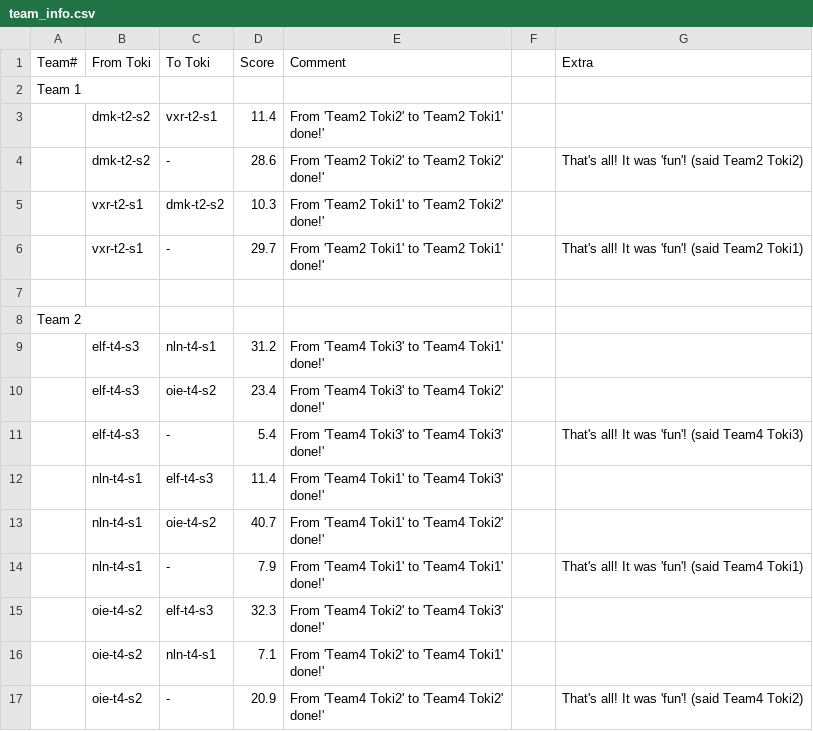
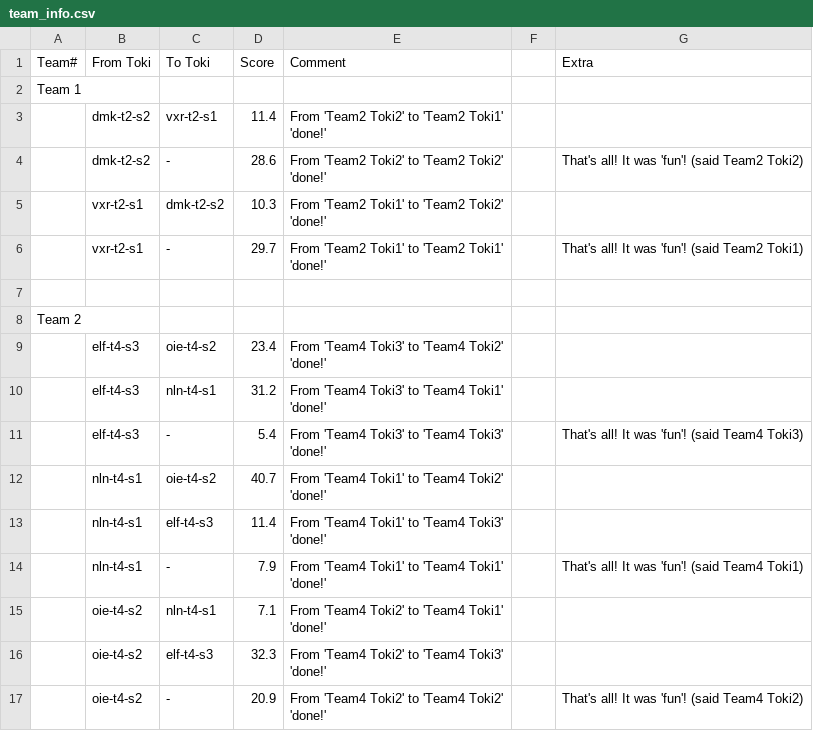
Before and after one commit to dddom1kkk/Object-Oriented-Design-in-Java, a CSV file: as2/src/main/java/ca/cmpt213/as2/AnalysisResults_v2/3-CoupleSmallTeams/team_info.csv, drawn as a sheet.

```diff
--- a/as2/src/main/java/ca/cmpt213/as2/AnalysisResults_v2/3-CoupleSmallTeams/team_info.csv
+++ b/as2/src/main/java/ca/cmpt213/as2/AnalysisResults_v2/3-CoupleSmallTeams/team_info.csv
@@ -2,29 +2,29 @@ Team#,From Toki,To Toki,Score,Comment,,Extra
 Team 1,,,,,,
-,dmk-t2-s2,vxr-t2-s1,11.4,"From 'Team2 Toki2' to 'Team2 Toki1'
-done!'",,
-,dmk-t2-s2,-,28.6,"From 'Team2 Toki2' to 'Team2 Toki2'
-done!'",,That's all! It was 'fun'! (said Team2 Toki2)
-,vxr-t2-s1,dmk-t2-s2,10.3,"From 'Team2 Toki1' to 'Team2 Toki2'
-done!'",,
-,vxr-t2-s1,-,29.7,"From 'Team2 Toki1' to 'Team2 Toki1'
-done!'",,That's all! It was 'fun'! (said Team2 Toki1)
+,dmk-t2-s2,vxr-t2-s1,11.4,"From 'Team2 Toki2' to 'Team2 Toki1'
+'done!'",,
+,dmk-t2-s2,-,28.6,"From 'Team2 Toki2' to 'Team2 Toki2'
+'done!'",,That's all! It was 'fun'! (said Team2 Toki2)
+,vxr-t2-s1,dmk-t2-s2,10.3,"From 'Team2 Toki1' to 'Team2 Toki2'
+'done!'",,
+,vxr-t2-s1,-,29.7,"From 'Team2 Toki1' to 'Team2 Toki1'
+'done!'",,That's all! It was 'fun'! (said Team2 Toki1)
 ,,,,,,
 Team 2,,,,,,
-,elf-t4-s3,nln-t4-s1,31.2,"From 'Team4 Toki3' to 'Team4 Toki1'
-done!'",,
-,elf-t4-s3,oie-t4-s2,23.4,"From 'Team4 Toki3' to 'Team4 Toki2'
-done!'",,
-,elf-t4-s3,-,5.4,"From 'Team4 Toki3' to 'Team4 Toki3'
-done!'",,That's all! It was 'fun'! (said Team4 Toki3)
-,nln-t4-s1,elf-t4-s3,11.4,"From 'Team4 Toki1' to 'Team4 Toki3'
-done!'",,
-,nln-t4-s1,oie-t4-s2,40.7,"From 'Team4 Toki1' to 'Team4 Toki2'
-done!'",,
-,nln-t4-s1,-,7.9,"From 'Team4 Toki1' to 'Team4 Toki1'
-done!'",,That's all! It was 'fun'! (said Team4 Toki1)
-,oie-t4-s2,elf-t4-s3,32.3,"From 'Team4 Toki2' to 'Team4 Toki3'
-done!'",,
-,oie-t4-s2,nln-t4-s1,7.1,"From 'Team4 Toki2' to 'Team4 Toki1'
-done!'",,
-,oie-t4-s2,-,20.9,"From 'Team4 Toki2' to 'Team4 Toki2'
-done!'",,That's all! It was 'fun'! (said Team4 Toki2)
+,elf-t4-s3,oie-t4-s2,23.4,"From 'Team4 Toki3' to 'Team4 Toki2'
+'done!'",,
+,elf-t4-s3,nln-t4-s1,31.2,"From 'Team4 Toki3' to 'Team4 Toki1'
+'done!'",,
+,elf-t4-s3,-,5.4,"From 'Team4 Toki3' to 'Team4 Toki3'
+'done!'",,That's all! It was 'fun'! (said Team4 Toki3)
+,nln-t4-s1,oie-t4-s2,40.7,"From 'Team4 Toki1' to 'Team4 Toki2'
+'done!'",,
+,nln-t4-s1,elf-t4-s3,11.4,"From 'Team4 Toki1' to 'Team4 Toki3'
+'done!'",,
+,nln-t4-s1,-,7.9,"From 'Team4 Toki1' to 'Team4 Toki1'
+'done!'",,That's all! It was 'fun'! (said Team4 Toki1)
+,oie-t4-s2,nln-t4-s1,7.1,"From 'Team4 Toki2' to 'Team4 Toki1'
+'done!'",,
+,oie-t4-s2,elf-t4-s3,32.3,"From 'Team4 Toki2' to 'Team4 Toki3'
+'done!'",,
+,oie-t4-s2,-,20.9,"From 'Team4 Toki2' to 'Team4 Toki2'
+'done!'",,That's all! It was 'fun'! (said Team4 Toki2)
```
Also changed, not shown: as2/src/main/java/ca/cmpt213/as2/AnalysisResults_v2/2-OneTeamManyTokis/team_info.csv, as2/target/classes/ca/cmpt213/as2/AnalysisResults_v2/2-OneTeamManyTokis/team_info.csv, 17 other files.
